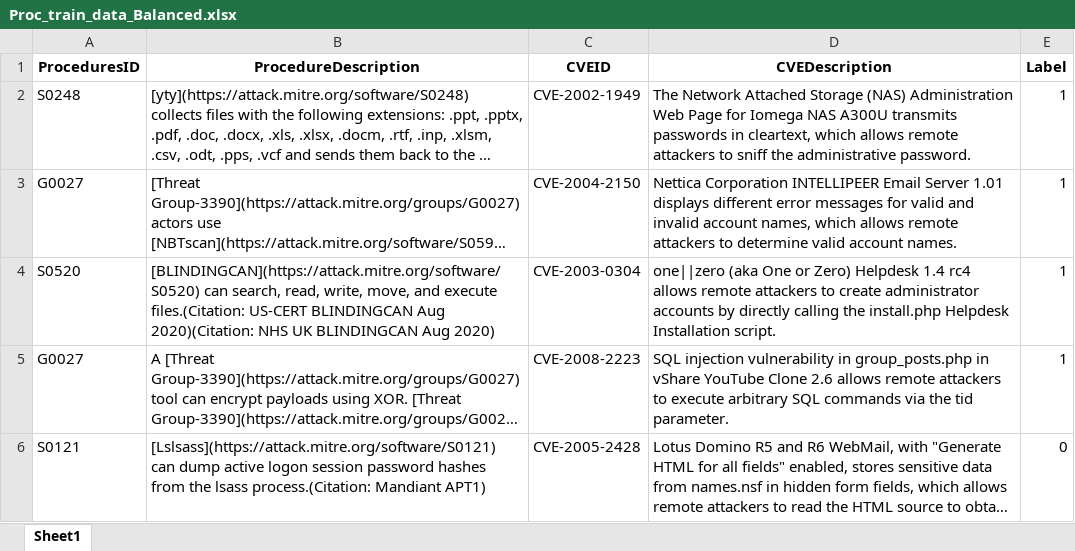
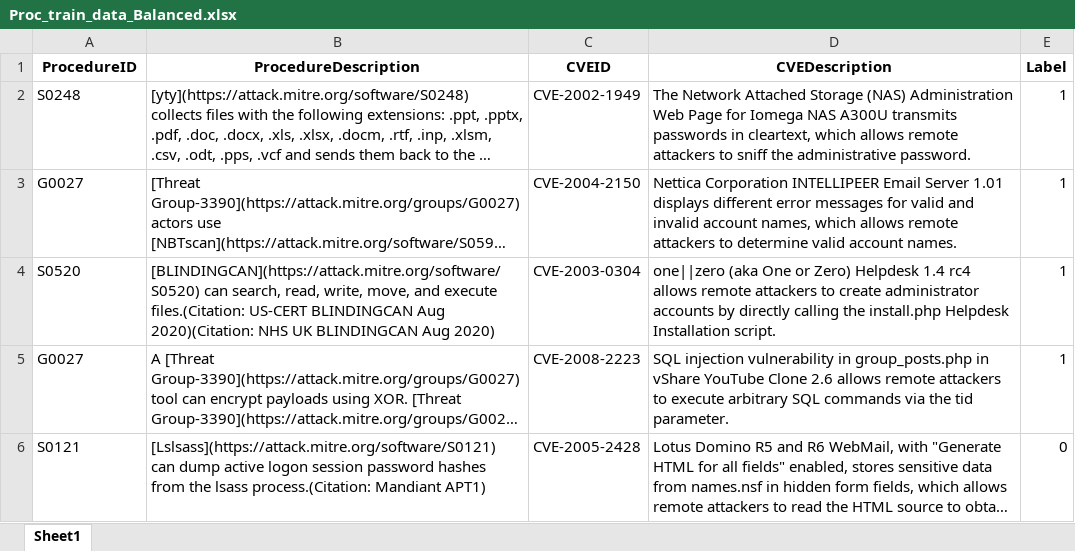
Before and after one commit to ref3t/Attack2VUL, an Excel workbook: dataset/attackInfo/Procedures/Proc_train_data_Balanced.xlsx, sheet Sheet1, drawn as a sheet; only a part is shown; long unchanged cells end in …; values as stored, in another font and other column widths than the file's, no borders; the diff names each change by its address in the sheet, - before the commit and + after, or states it on an @@ line.

Commit message:
Fixed procedures ids

```diff
--- a/dataset/attackInfo/Procedures/Proc_train_data_Balanced.xlsx (sheet Sheet1)
+++ b/dataset/attackInfo/Procedures/Proc_train_data_Balanced.xlsx (sheet Sheet1)
-A1: ProceduresID
+A1: ProcedureID
```
Also changed, not shown: dataset/attackInfo/Procedures/Proc_test_data_Balanced.xlsx, dataset/attackInfo/Procedures/Proc_val_data_Balanced.xlsx.
